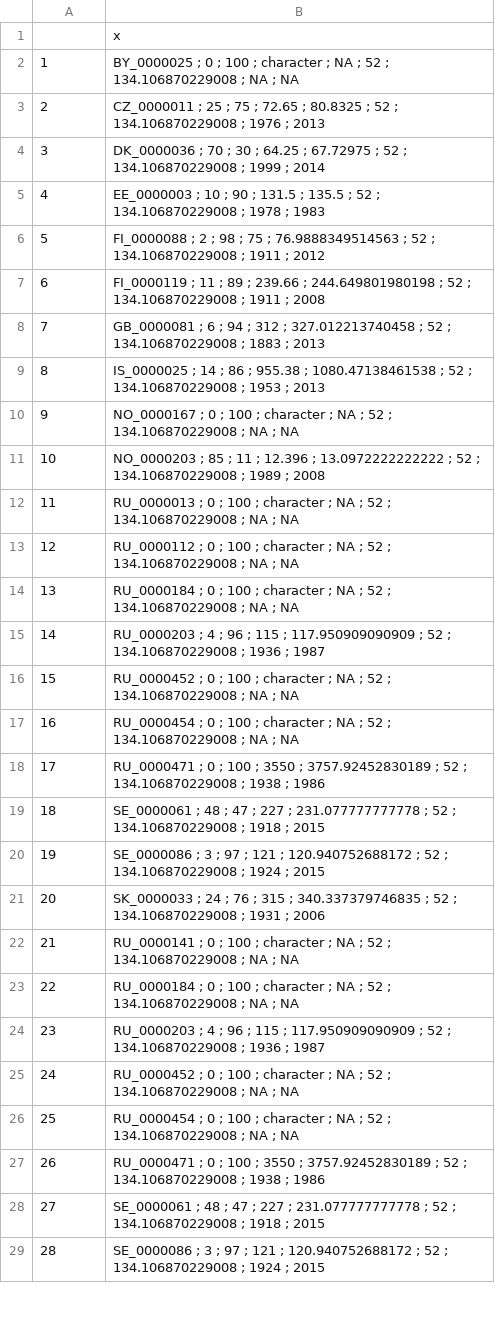
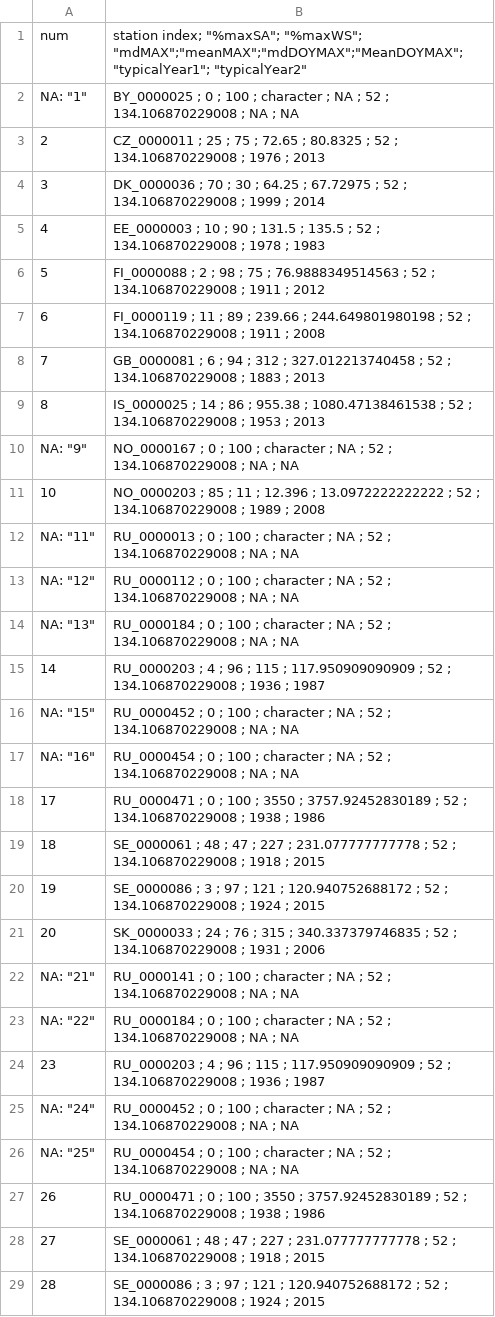
Before and after one commit to ElenaShe000/MARCS, a CSV file: Table5.csv, drawn as a sheet; only a part is shown.

Commit message:
Update Table5.csv
"station index";
"%maxSA";
"%maxWS";
"mdMAX";
"meanMAX";
"mdDOYMAX";
"MeanDOYMAX";
"typicalYear1";
"typicalYear2"

```diff
--- a/Table5.csv
+++ b/Table5.csv
@@ -1,3 +1,3 @@
-"","x"
-"1","BY_0000025 ; 0 ; 100 ; character ; NA ; 52 ; 134.106870229008 ; NA ; NA"
+"num","station index"; "%maxSA"; "%maxWS"; "mdMAX";"meanMAX";"mdDOYMAX";"MeanDOYMAX";"typicalYear1"; "typicalYear2"
+NA: "1","BY_0000025 ; 0 ; 100 ; character ; NA ; 52 ; 134.106870229008 ; NA ; NA"
 "2","CZ_0000011 ; 25 ; 75 ; 72.65 ; 80.8325 ; 52 ; 134.106870229008 ; 1976 ; 2013"
@@ -9,10 +9,10 @@
 "8","IS_0000025 ; 14 ; 86 ; 955.38 ; 1080.47138461538 ; 52 ; 134.106870229008 ; 1953 ; 2013"
-"9","NO_0000167 ; 0 ; 100 ; character ; NA ; 52 ; 134.106870229008 ; NA ; NA"
+NA: "9","NO_0000167 ; 0 ; 100 ; character ; NA ; 52 ; 134.106870229008 ; NA ; NA"
 "10","NO_0000203 ; 85 ; 11 ; 12.396 ; 13.0972222222222 ; 52 ; 134.106870229008 ; 1989 ; 2008"
-"11","RU_0000013 ; 0 ; 100 ; character ; NA ; 52 ; 134.106870229008 ; NA ; NA"
-"12","RU_0000112 ; 0 ; 100 ; character ; NA ; 52 ; 134.106870229008 ; NA ; NA"
-"13","RU_0000184 ; 0 ; 100 ; character ; NA ; 52 ; 134.106870229008 ; NA ; NA"
+NA: "11","RU_0000013 ; 0 ; 100 ; character ; NA ; 52 ; 134.106870229008 ; NA ; NA"
+NA: "12","RU_0000112 ; 0 ; 100 ; character ; NA ; 52 ; 134.106870229008 ; NA ; NA"
+NA: "13","RU_0000184 ; 0 ; 100 ; character ; NA ; 52 ; 134.106870229008 ; NA ; NA"
 "14","RU_0000203 ; 4 ; 96 ; 115 ; 117.950909090909 ; 52 ; 134.106870229008 ; 1936 ; 1987"
-"15","RU_0000452 ; 0 ; 100 ; character ; NA ; 52 ; 134.106870229008 ; NA ; NA"
-"16","RU_0000454 ; 0 ; 100 ; character ; NA ; 52 ; 134.106870229008 ; NA ; NA"
+NA: "15","RU_0000452 ; 0 ; 100 ; character ; NA ; 52 ; 134.106870229008 ; NA ; NA"
+NA: "16","RU_0000454 ; 0 ; 100 ; character ; NA ; 52 ; 134.106870229008 ; NA ; NA"
 "17","RU_0000471 ; 0 ; 100 ; 3550 ; 3757.92452830189 ; 52 ; 134.106870229008 ; 1938 ; 1986"
@@ -21,7 +21,7 @@
 "20","SK_0000033 ; 24 ; 76 ; 315 ; 340.337379746835 ; 52 ; 134.106870229008 ; 1931 ; 2006"
-"21","RU_0000141 ; 0 ; 100 ; character ; NA ; 52 ; 134.106870229008 ; NA ; NA"
-"22","RU_0000184 ; 0 ; 100 ; character ; NA ; 52 ; 134.106870229008 ; NA ; NA"
+NA: "21","RU_0000141 ; 0 ; 100 ; character ; NA ; 52 ; 134.106870229008 ; NA ; NA"
+NA: "22","RU_0000184 ; 0 ; 100 ; character ; NA ; 52 ; 134.106870229008 ; NA ; NA"
 "23","RU_0000203 ; 4 ; 96 ; 115 ; 117.950909090909 ; 52 ; 134.106870229008 ; 1936 ; 1987"
-"24","RU_0000452 ; 0 ; 100 ; character ; NA ; 52 ; 134.106870229008 ; NA ; NA"
-"25","RU_0000454 ; 0 ; 100 ; character ; NA ; 52 ; 134.106870229008 ; NA ; NA"
+NA: "24","RU_0000452 ; 0 ; 100 ; character ; NA ; 52 ; 134.106870229008 ; NA ; NA"
+NA: "25","RU_0000454 ; 0 ; 100 ; character ; NA ; 52 ; 134.106870229008 ; NA ; NA"
 "26","RU_0000471 ; 0 ; 100 ; 3550 ; 3757.92452830189 ; 52 ; 134.106870229008 ; 1938 ; 1986"
```
